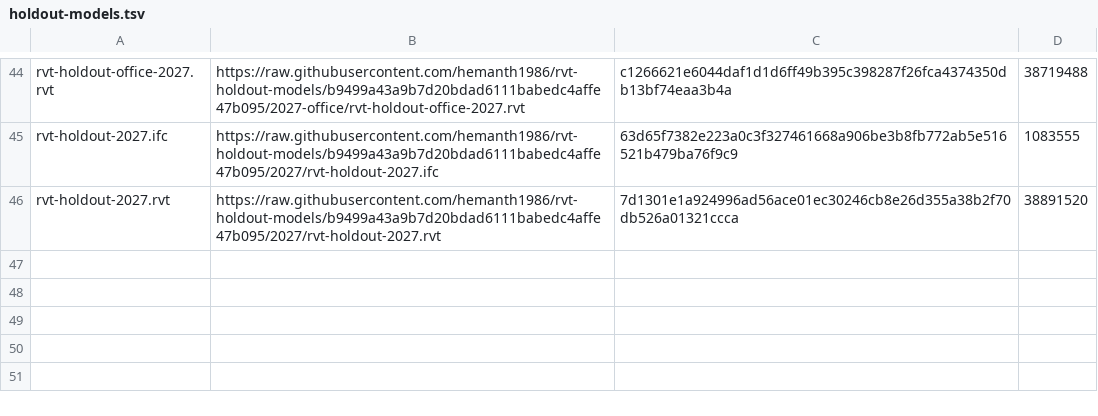
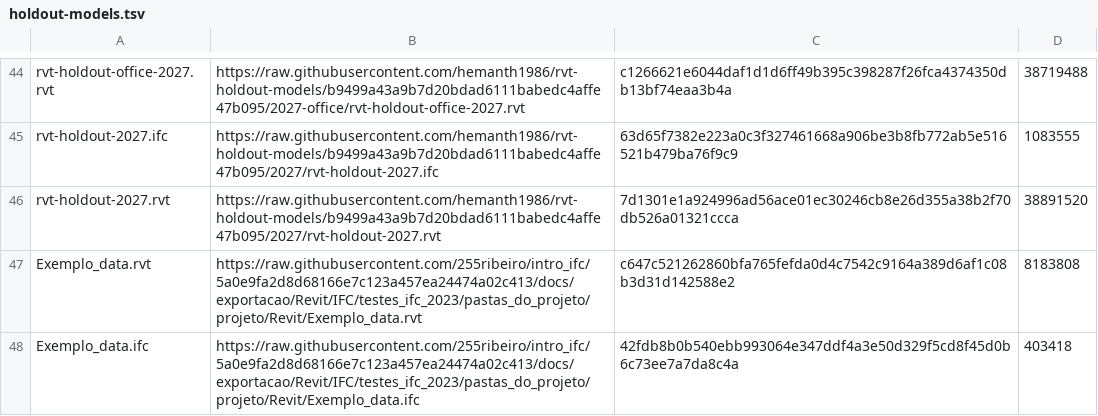
Before and after one commit to DrunkOnJava/rvt-rs, a TSV file: research/holdout-models.tsv, drawn as a sheet; only a part is shown, gaps mark what is left out; the diff names each change by its address in the sheet, - before the commit and + after, or states it on an @@ line.

Commit message:
measure: score RE-120's Exemplo_data and modelo_bim walls, counts only (one-off for #1517, never merged)

```diff
--- a/research/holdout-models.tsv
+++ b/research/holdout-models.tsv
+row 47: Exemplo_data.rvt | https://raw.githubusercontent.com/255ribeiro/intro_ifc/5a0e9fa2d8d68166e7c123a457ea24474a02c413/docs/exportacao/Revit/IFC/testes_ifc_2023/pastas_do_projeto/projeto/Revit/Exemplo_data.rvt | c647c521262860bfa765fefda0d4c7542c9164a389d6af1c08b3d31d142588e2 | 8183808
+row 48: Exemplo_data.ifc | https://raw.githubusercontent.com/255ribeiro/intro_ifc/5a0e9fa2d8d68166e7c123a457ea24474a02c413/docs/exportacao/Revit/IFC/testes_ifc_2023/pastas_do_projeto/projeto/Revit/Exemplo_data.ifc | 42fdb8b0b540ebb993064e347ddf4a3e50d329f5cd8f45d0b6c73ee7a7da8c4a | 403418
```
Also changed, not shown: 1 other file.
